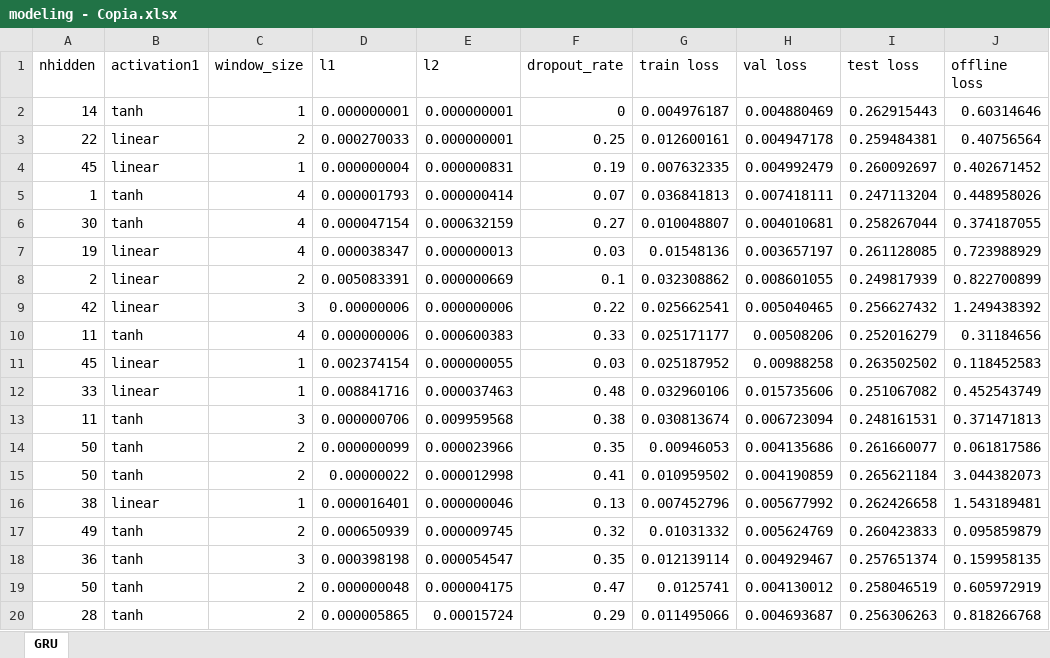
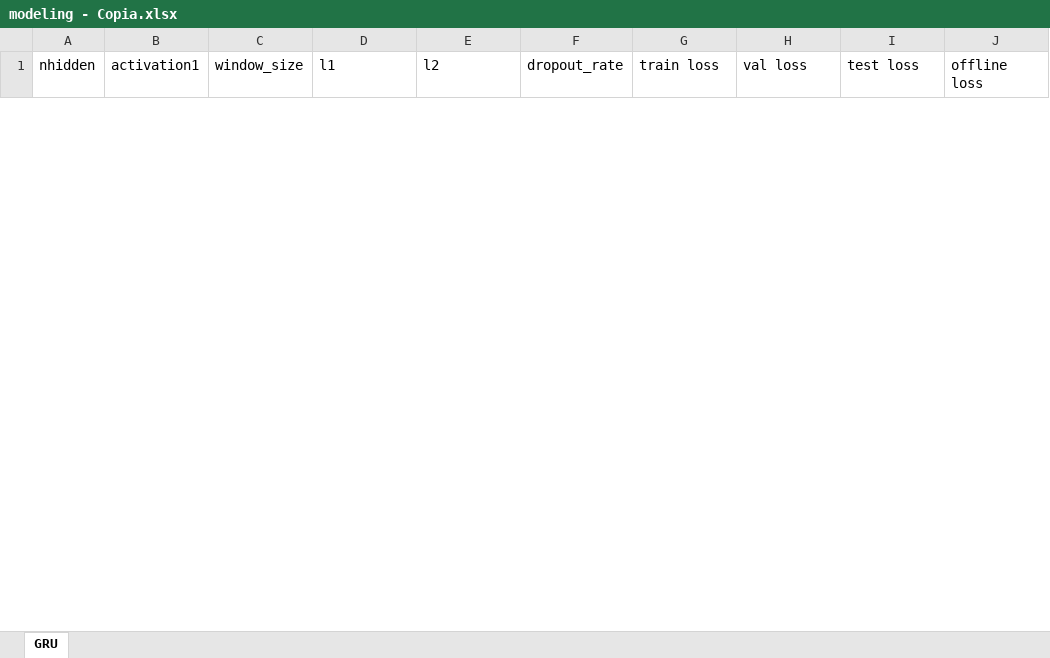
Before and after one commit to ViniMelloeMuller/pH-control-simulation, an Excel workbook: results/GRU/modeling - Copia.xlsx, sheet GRU, drawn as a sheet; only a part is shown; values as stored, in another font and other column widths than the file's, no borders; removed rows and columns are numbered as before the commit, all else as after; the diff covers the shown part only; the diff names each change by its address in the sheet, - before the commit and + after, or states it on an @@ line.

```diff
--- a/results/GRU/modeling - Copia.xlsx (sheet GRU)
+++ b/results/GRU/modeling - Copia.xlsx (sheet GRU)
-row 2: 14 | tanh | 1 | 0.000000001 | 0.000000001 | 0 | 0.004976187 | 0.004880469 | 0.262915443 | 0.60314646
-row 3: 22 | linear | 2 | 0.000270033 | 0.000000001 | 0.25 | 0.012600161 | 0.004947178 | 0.259484381 | 0.40756564
-row 4: 45 | linear | 1 | 0.000000004 | 0.000000831 | 0.19 | 0.007632335 | 0.004992479 | 0.260092697 | 0.402671452
-row 5: 1 | tanh | 4 | 0.000001793 | 0.000000414 | 0.07 | 0.036841813 | 0.007418111 | 0.247113204 | 0.448958026
-row 6: 30 | tanh | 4 | 0.000047154 | 0.000632159 | 0.27 | 0.010048807 | 0.004010681 | 0.258267044 | 0.374187055
-row 7: 19 | linear | 4 | 0.000038347 | 0.000000013 | 0.03 | 0.01548136 | 0.003657197 | 0.261128085 | 0.723988929
-row 8: 2 | linear | 2 | 0.005083391 | 0.000000669 | 0.1 | 0.032308862 | 0.008601055 | 0.249817939 | 0.822700899
-row 9: 42 | linear | 3 | 0.00000006 | 0.000000006 | 0.22 | 0.025662541 | 0.005040465 | 0.256627432 | 1.249438392
-row 10: 11 | tanh | 4 | 0.000000006 | 0.000600383 | 0.33 | 0.025171177 | 0.00508206 | 0.252016279 | 0.31184656
-row 11: 45 | linear | 1 | 0.002374154 | 0.000000055 | 0.03 | 0.025187952 | 0.00988258 | 0.263502502 | 0.118452583
-row 12: 33 | linear | 1 | 0.008841716 | 0.000037463 | 0.48 | 0.032960106 | 0.015735606 | 0.251067082 | 0.452543749
-row 13: 11 | tanh | 3 | 0.000000706 | 0.009959568 | 0.38 | 0.030813674 | 0.006723094 | 0.248161531 | 0.371471813
-row 14: 50 | tanh | 2 | 0.000000099 | 0.000023966 | 0.35 | 0.00946053 | 0.004135686 | 0.261660077 | 0.061817586
-row 15: 50 | tanh | 2 | 0.00000022 | 0.000012998 | 0.41 | 0.010959502 | 0.004190859 | 0.265621184 | 3.044382073
-row 16: 38 | linear | 1 | 0.000016401 | 0.000000046 | 0.13 | 0.007452796 | 0.005677992 | 0.262426658 | 1.543189481
-row 17: 49 | tanh | 2 | 0.000650939 | 0.000009745 | 0.32 | 0.01031332 | 0.005624769 | 0.260423833 | 0.095859879
-row 18: 36 | tanh | 3 | 0.000398198 | 0.000054547 | 0.35 | 0.012139114 | 0.004929467 | 0.257651374 | 0.159958135
-row 19: 50 | tanh | 2 | 0.000000048 | 0.000004175 | 0.47 | 0.0125741 | 0.004130012 | 0.258046519 | 0.605972919
-row 20: 28 | tanh | 2 | 0.000005865 | 0.00015724 | 0.29 | 0.011495066 | 0.004693687 | 0.256306263 | 0.818266768
```
Also changed, not shown: 8 added rows and 42 removed rows elsewhere in this sheet, results/GRU/modeling.xlsx, results/LIN/linear_models.xlsx, 17 other files.
